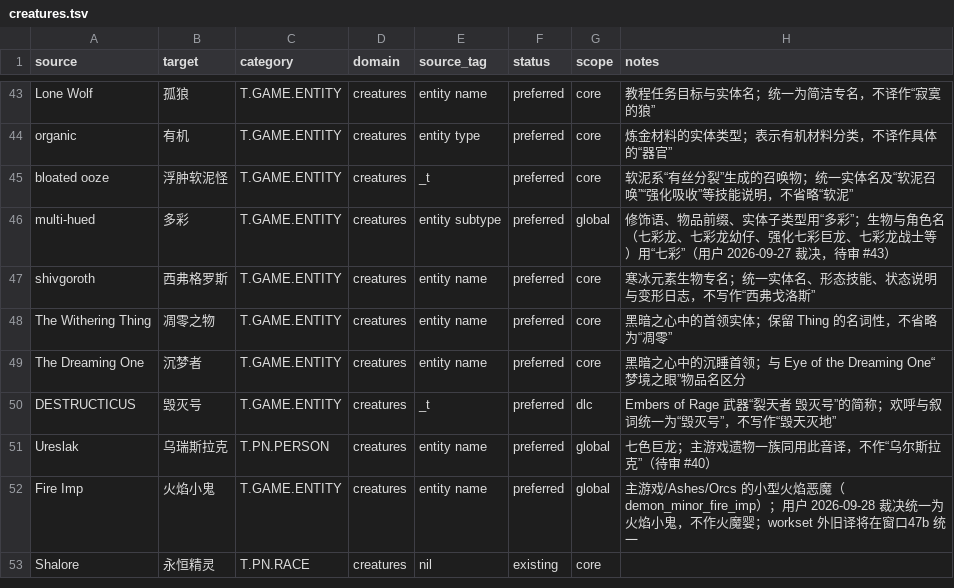
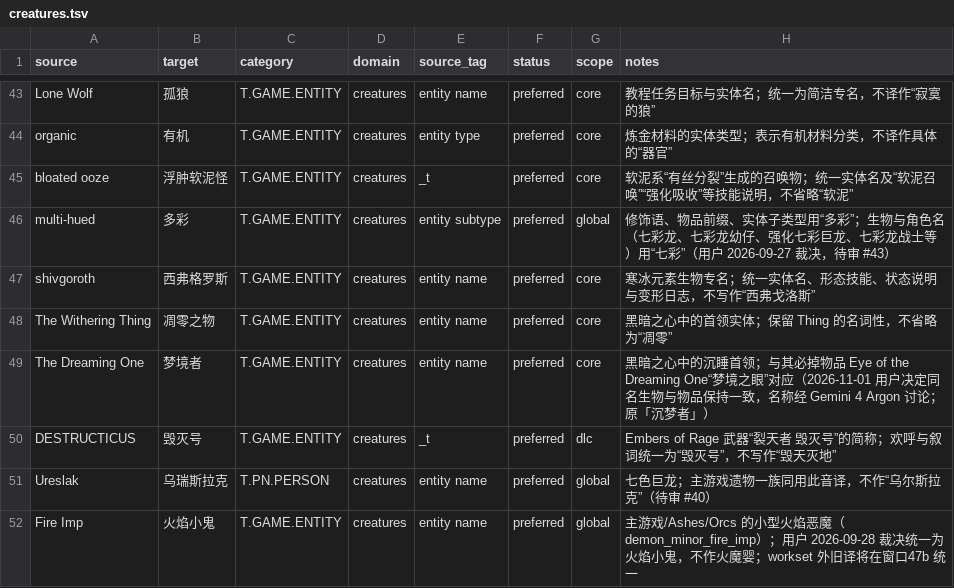
Before and after one commit to yutio8888/tome4-chinese-translation, a TSV file: terminology/creatures.tsv, drawn as a sheet; only a part is shown, gaps mark what is left out; the shorter side is filled out with more unchanged rows.

```diff
--- a/terminology/creatures.tsv
+++ b/terminology/creatures.tsv
@@ -48,3 +48,3 @@ shivgoroth	西弗格罗斯	T.GAME.ENTITY	creatures	entity name	preferred	core
 The Withering Thing	凋零之物	T.GAME.ENTITY	creatures	entity name	preferred	core	黑暗之心中的首领实体；保留 Thing 的名词性，不省略为“凋零”
-The Dreaming One	沉梦者	T.GAME.ENTITY	creatures	entity name	preferred	core	黑暗之心中的沉睡首领；与 Eye of the Dreaming One“梦境之眼”物品名区分
+The Dreaming One	梦境者	T.GAME.ENTITY	creatures	entity name	preferred	core	黑暗之心中的沉睡首领；与其必掉物品 Eye of the Dreaming One“梦境之眼”对应（2026-11-01 用户决定同名生物与物品保持一致，名称经 Gemini 4 Argon 讨论；原「沉梦者」）
 DESTRUCTICUS	毁灭号	T.GAME.ENTITY	creatures	_t	preferred	dlc	Embers of Rage 武器“裂天者 毁灭号”的简称；欢呼与叙词统一为“毁灭号”，不写作“毁天灭地”
```
Also changed, not shown: terminology/items.tsv, terminology/talents.tsv, 6 other files.
